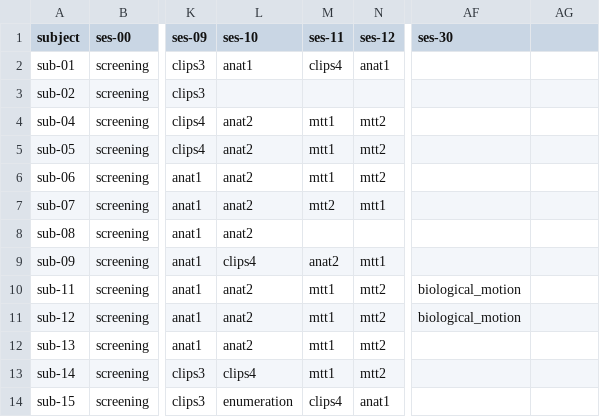
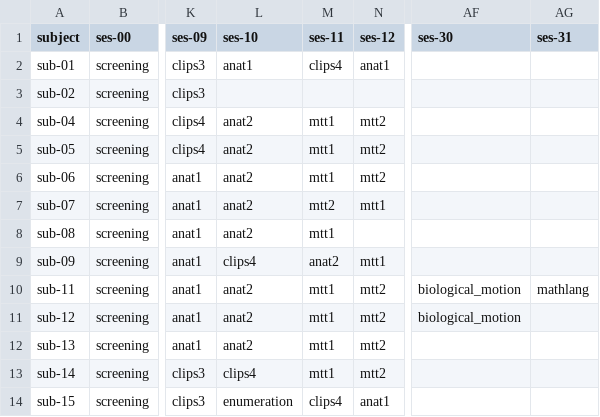
Before and after one commit to individual-brain-charting/public_analysis_code, a CSV file: ibc_data/sessions.csv, drawn as a sheet; only a part is shown, gaps mark what is left out; the diff names each change by its address in the sheet, - before the commit and + after, or states it on an @@ line.

```diff
--- a/ibc_data/sessions.csv
+++ b/ibc_data/sessions.csv
-AG1: (empty)
+AG1: ses-31
-M8 (ses-11): (empty)
+M8 (ses-11): mtt1
-AG10 (ses-31): (empty)
+AG10 (ses-31): mathlang
```
Also changed, not shown: 4 other files.
